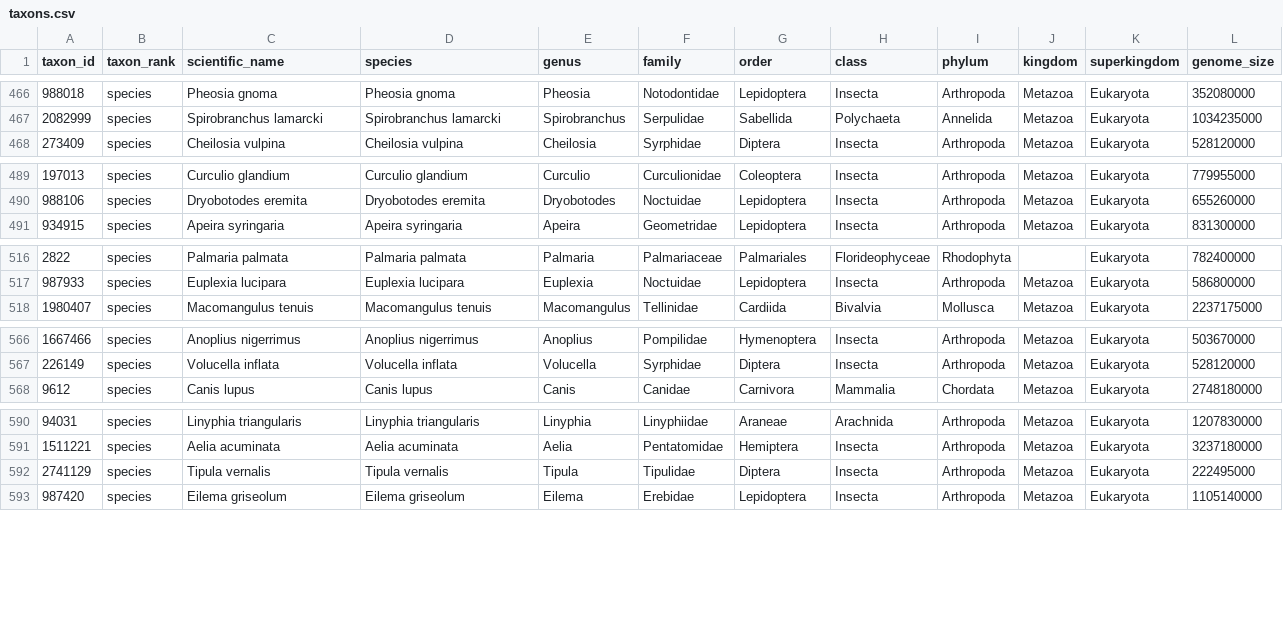
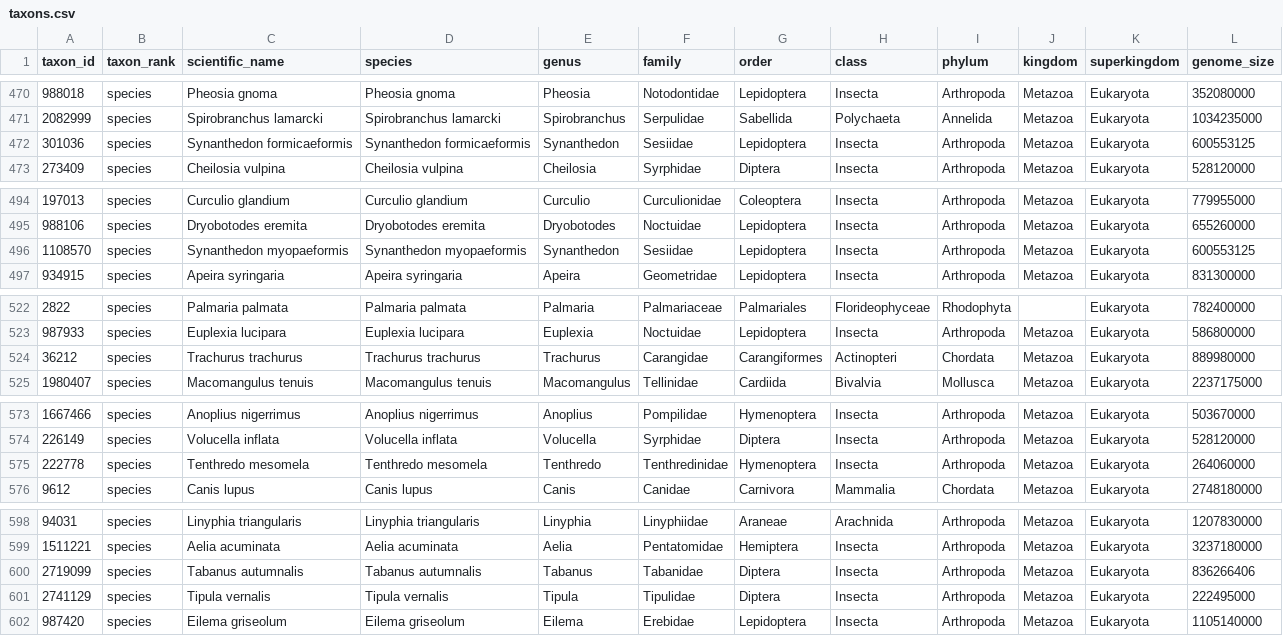
Before and after one commit to tolkit/a-telomeric-repeat-database, a CSV file: data/taxons.csv, drawn as a sheet; only a part is shown, gaps mark what is left out; the diff covers the shown part only.

```diff
--- a/data/taxons.csv
+++ b/data/taxons.csv
@@ -467,2 +471,3 @@
 "2082999","species","Spirobranchus lamarcki","Spirobranchus lamarcki","Spirobranchus","Serpulidae","Sabellida","Polychaeta","Annelida","Metazoa","Eukaryota",1034235000
+"301036","species","Synanthedon formicaeformis","Synanthedon formicaeformis","Synanthedon","Sesiidae","Lepidoptera","Insecta","Arthropoda","Metazoa","Eukaryota",600553125
 "273409","species","Cheilosia vulpina","Cheilosia vulpina","Cheilosia","Syrphidae","Diptera","Insecta","Arthropoda","Metazoa","Eukaryota",528120000
@@ -490,2 +495,3 @@
 "988106","species","Dryobotodes eremita","Dryobotodes eremita","Dryobotodes","Noctuidae","Lepidoptera","Insecta","Arthropoda","Metazoa","Eukaryota",655260000
+"1108570","species","Synanthedon myopaeformis","Synanthedon myopaeformis","Synanthedon","Sesiidae","Lepidoptera","Insecta","Arthropoda","Metazoa","Eukaryota",600553125
 "934915","species","Apeira syringaria","Apeira syringaria","Apeira","Geometridae","Lepidoptera","Insecta","Arthropoda","Metazoa","Eukaryota",831300000
@@ -517,2 +523,3 @@
 "987933","species","Euplexia lucipara","Euplexia lucipara","Euplexia","Noctuidae","Lepidoptera","Insecta","Arthropoda","Metazoa","Eukaryota",586800000
+"36212","species","Trachurus trachurus","Trachurus trachurus","Trachurus","Carangidae","Carangiformes","Actinopteri","Chordata","Metazoa","Eukaryota",889980000
 "1980407","species","Macomangulus tenuis","Macomangulus tenuis","Macomangulus","Tellinidae","Cardiida","Bivalvia","Mollusca","Metazoa","Eukaryota",2237175000
@@ -567,2 +574,3 @@
 "226149","species","Volucella inflata","Volucella inflata","Volucella","Syrphidae","Diptera","Insecta","Arthropoda","Metazoa","Eukaryota",528120000
+"222778","species","Tenthredo mesomela","Tenthredo mesomela","Tenthredo","Tenthredinidae","Hymenoptera","Insecta","Arthropoda","Metazoa","Eukaryota",264060000
 "9612","species","Canis lupus","Canis lupus","Canis","Canidae","Carnivora","Mammalia","Chordata","Metazoa","Eukaryota",2748180000
@@ -591,2 +599,3 @@
 "1511221","species","Aelia acuminata","Aelia acuminata","Aelia","Pentatomidae","Hemiptera","Insecta","Arthropoda","Metazoa","Eukaryota",3237180000
+"2719099","species","Tabanus autumnalis","Tabanus autumnalis","Tabanus","Tabanidae","Diptera","Insecta","Arthropoda","Metazoa","Eukaryota",836266406
 "2741129","species","Tipula vernalis","Tipula vernalis","Tipula","Tipulidae","Diptera","Insecta","Arthropoda","Metazoa","Eukaryota",222495000
```
Also changed, not shown: 8 added rows and 26 moved rows elsewhere in this file, data/telo_database.tsv, data/telo_seqs.tsv, 18 other files.
